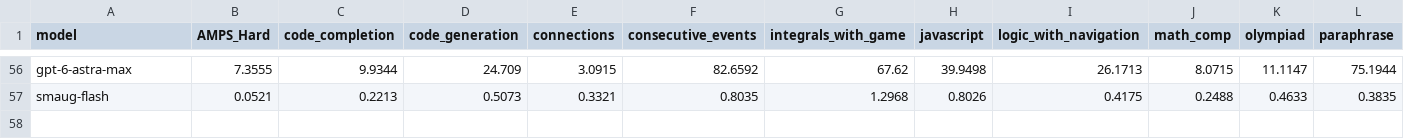
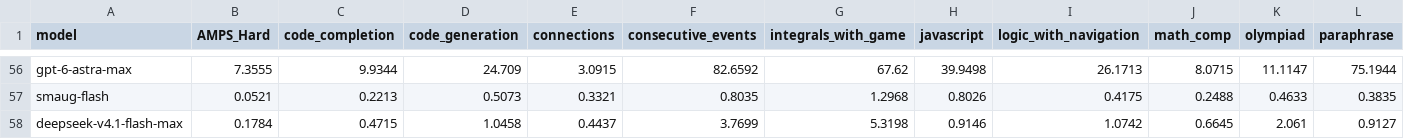
Before and after one commit to LiveBench/new-livebench, a CSV file: public/cost_2026_06_25.csv, drawn as a sheet; only a part is shown, gaps mark what is left out; rows hold the shown columns only; the diff names each change by its address in the sheet, - before the commit and + after, or states it on an @@ line.

```diff
--- a/public/cost_2026_06_25.csv
+++ b/public/cost_2026_06_25.csv
+row 58: deepseek-v4.1-flash-max | 0.1784 | 0.4715 | 1.0458 | 0.4437 | 3.7699 | 5.3198 | 0.9146 | 1.0742 | 0.6645 | 2.061 | 0.9127
```
